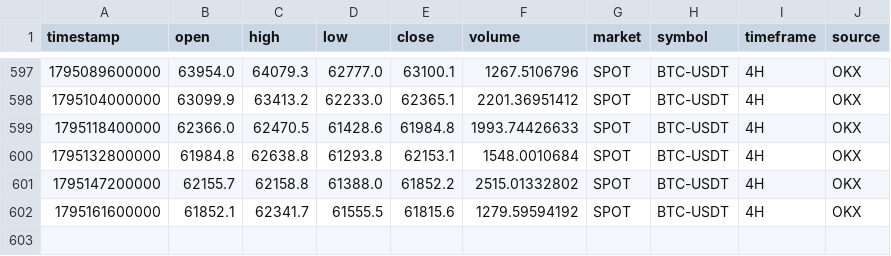
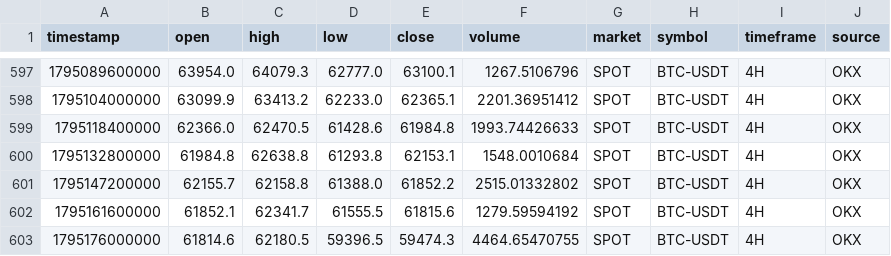
Before and after one commit to rashidhorri23-gif/ai-crypto-trading_system, a CSV file: Data/Archive/BTC_USDT_SPOT_4H.csv, drawn as a sheet; only a part is shown, gaps mark what is left out.

```diff
--- a/Data/Archive/BTC_USDT_SPOT_4H.csv
+++ b/Data/Archive/BTC_USDT_SPOT_4H.csv
@@ -602 +602,2 @@ timestamp,open,high,low,close,volume,market,symbol,timeframe,source
 1795161600000,61852.1,62341.7,61555.5,61815.6,1279.59594192,SPOT,BTC-USDT,4H,OKX
+1795176000000,61814.6,62180.5,59396.5,59474.3,4464.65470755,SPOT,BTC-USDT,4H,OKX
```
